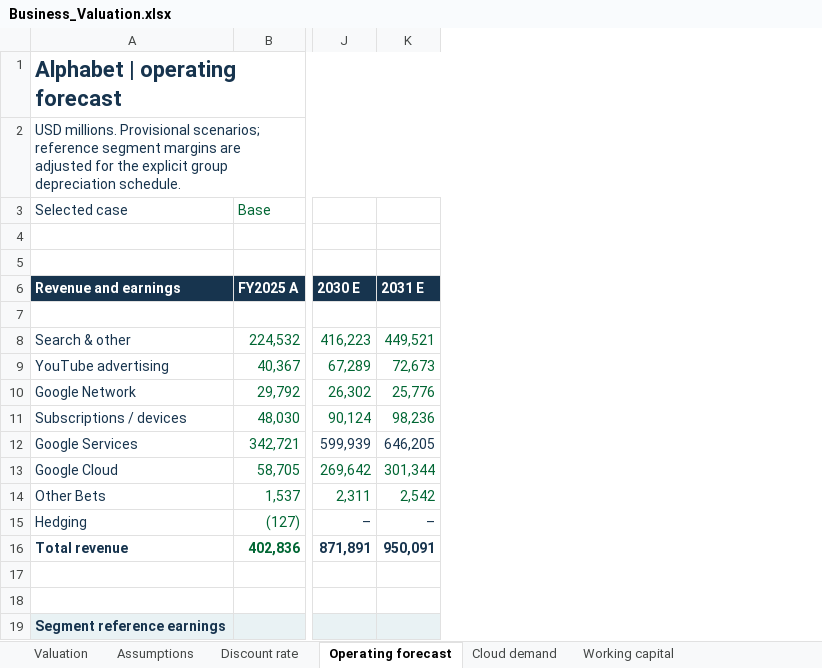
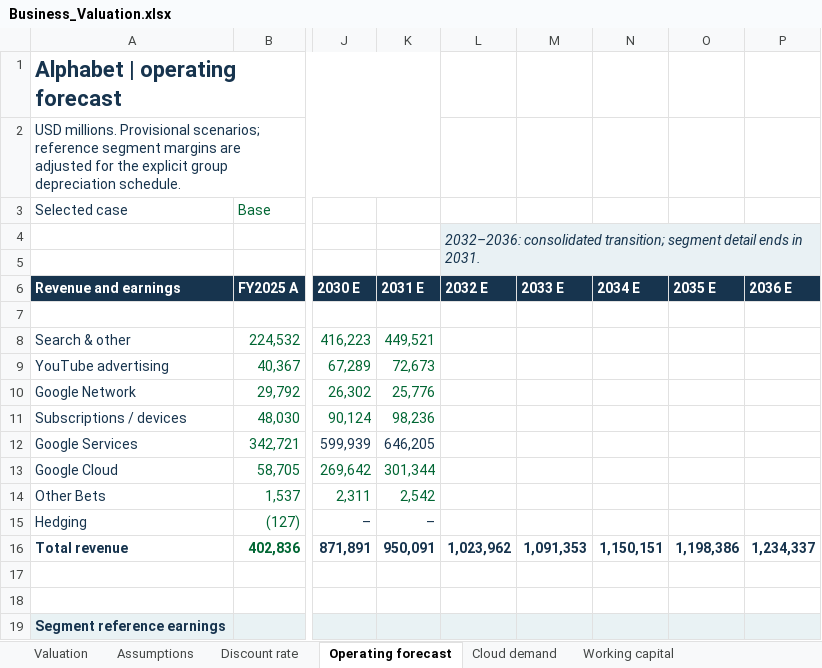
Before and after one commit to EltonTan0709/BAC3001_Project, an Excel workbook: data/Business_Valuation.xlsx, sheet Operating forecast, drawn as a sheet; only a part is shown, gaps mark what is left out; values as stored, in another font and other column widths than the file's, no borders; charts and pictures not drawn; the diff names each change by its address in the sheet, - before the commit and + after, or states it on an @@ line.

Commit message:
Show linked 2032-2036 forecasts in operating schedules

```diff
--- a/data/Business_Valuation.xlsx (sheet Operating forecast)
+++ b/data/Business_Valuation.xlsx (sheet Operating forecast)
+column L (2032 E), row 4: 2032–2036: consolidated transition; segment detail ends in 2031.; row 16: 1,023,962
+column M (2033 E), row 16: 1,091,353
+column N (2034 E), row 16: 1,150,151
+column O (2035 E), row 16: 1,198,386
+column P (2036 E), row 16: 1,234,337
```
Also changed, not shown: sheet Cloud demand, sheet Working capital, 5 other files.
